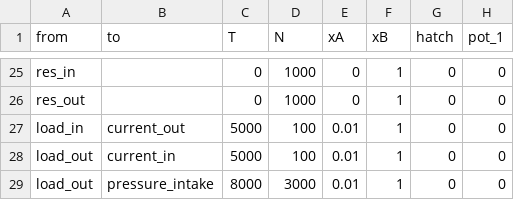
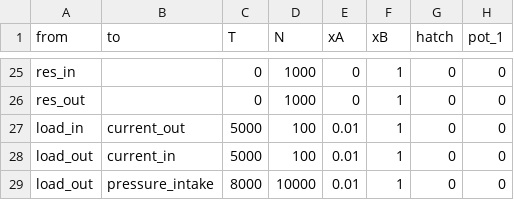
Before and after one commit to juangamella/causal-chamber, a CSV file: datasets/wt_validate_v1/wt_standard_validation_configs.csv, drawn as a sheet; only a part is shown, gaps mark what is left out; the diff names each change by its address in the sheet, - before the commit and + after, or states it on an @@ line.

Commit message:
Increased sample N to 10K for load_out -> pressure_intake experiment

```diff
--- a/datasets/wt_validate_v1/wt_standard_validation_configs.csv
+++ b/datasets/wt_validate_v1/wt_standard_validation_configs.csv
-D29 (N): 3000
+D29 (N): 10000
```
